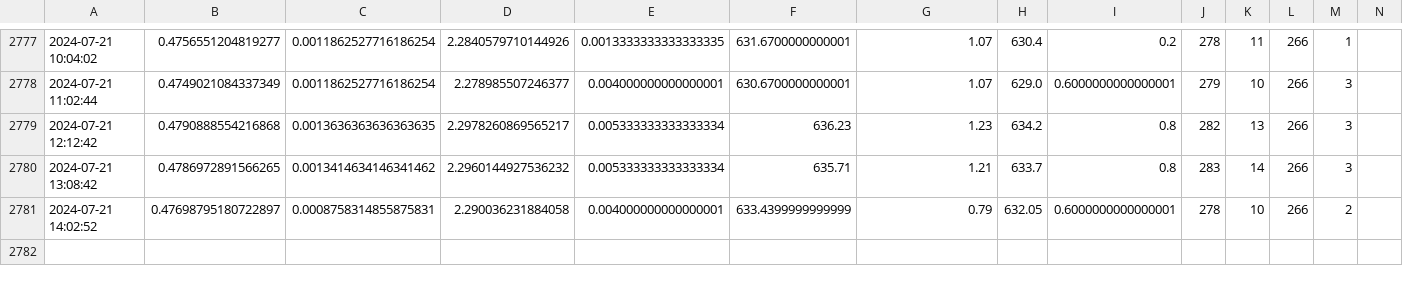
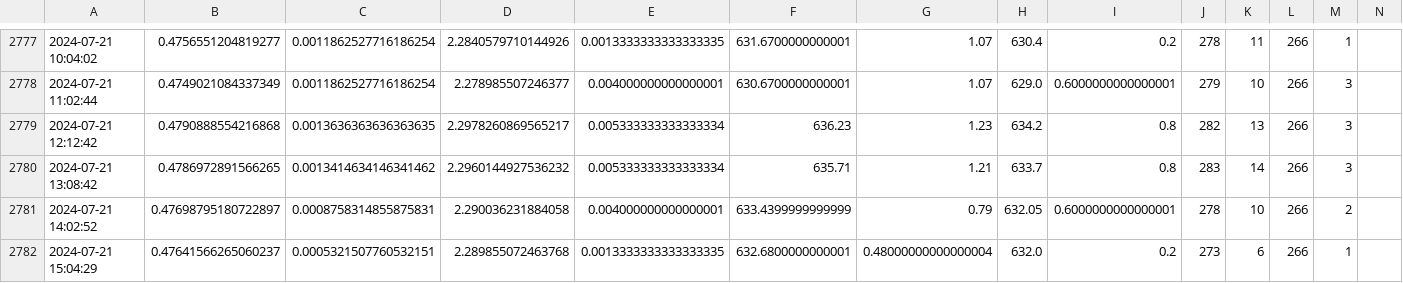
Before and after one commit to muimran/rain, a CSV file: scripts/rainfall_data.csv, drawn as a sheet; only a part is shown, gaps mark what is left out; rows hold the shown columns only; the diff names each change by its address in the sheet, - before the commit and + after, or states it on an @@ line.

Commit message:
update

```diff
--- a/scripts/rainfall_data.csv
+++ b/scripts/rainfall_data.csv
+row 2782: 2024-07-21 15:04:29 | 0.47641566265060237 | 0.0005321507760532151 | 2.289855072463768 | 0.0013333333333333335 | 632.6800000000001 | 0.48000000000000004 | 632.0 | 0.2 | 273 | 6 | 266 | 1
```
